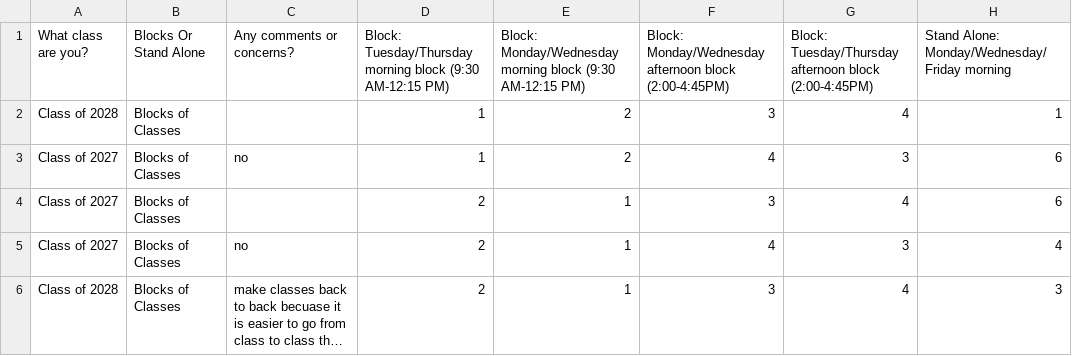
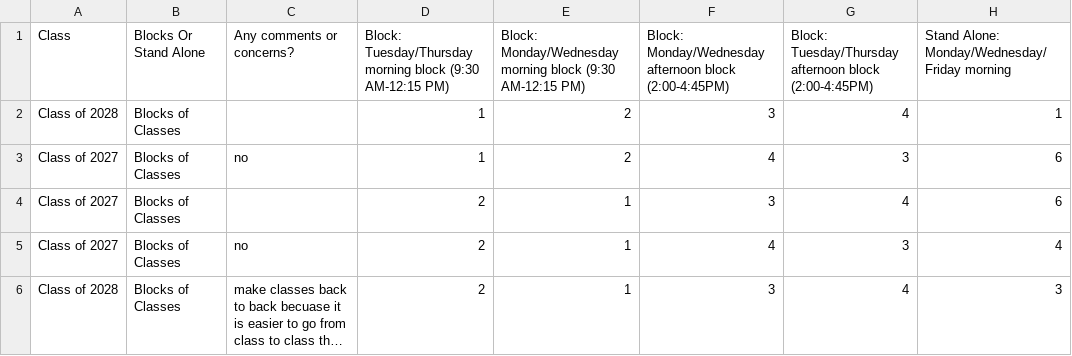
Before and after one commit to RyanErm/class_time_preference, a CSV file: data.csv, drawn as a sheet; only a part is shown; long unchanged cells end in …; the diff names each change by its address in the sheet, - before the commit and + after, or states it on an @@ line.

```diff
--- a/data.csv
+++ b/data.csv
-A1: What class are you?
+A1: Class
```
Also changed, not shown: 6 other files.
